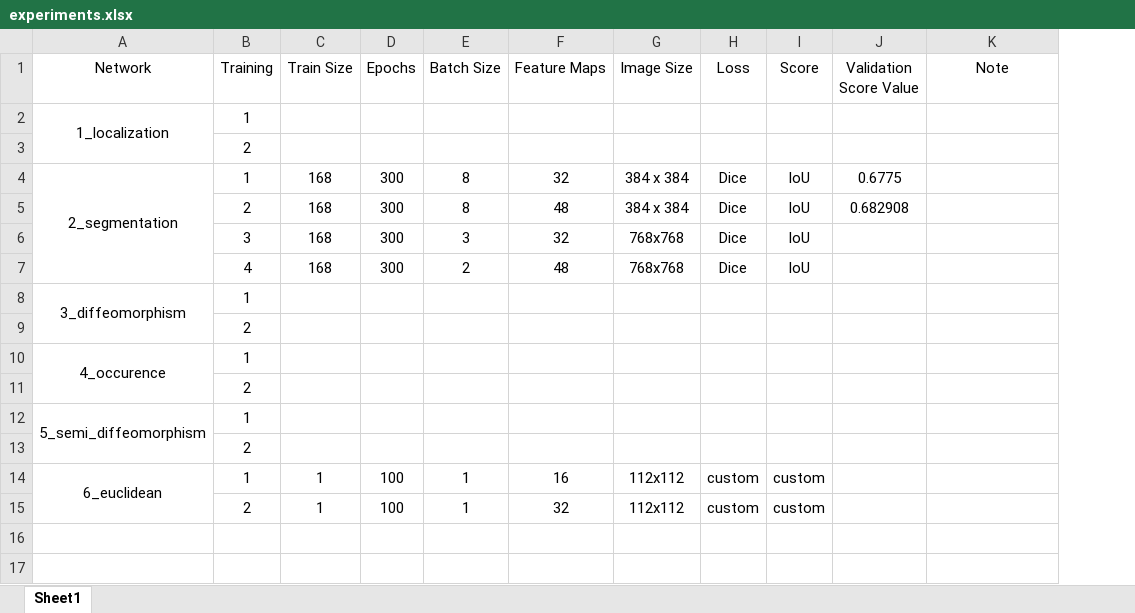
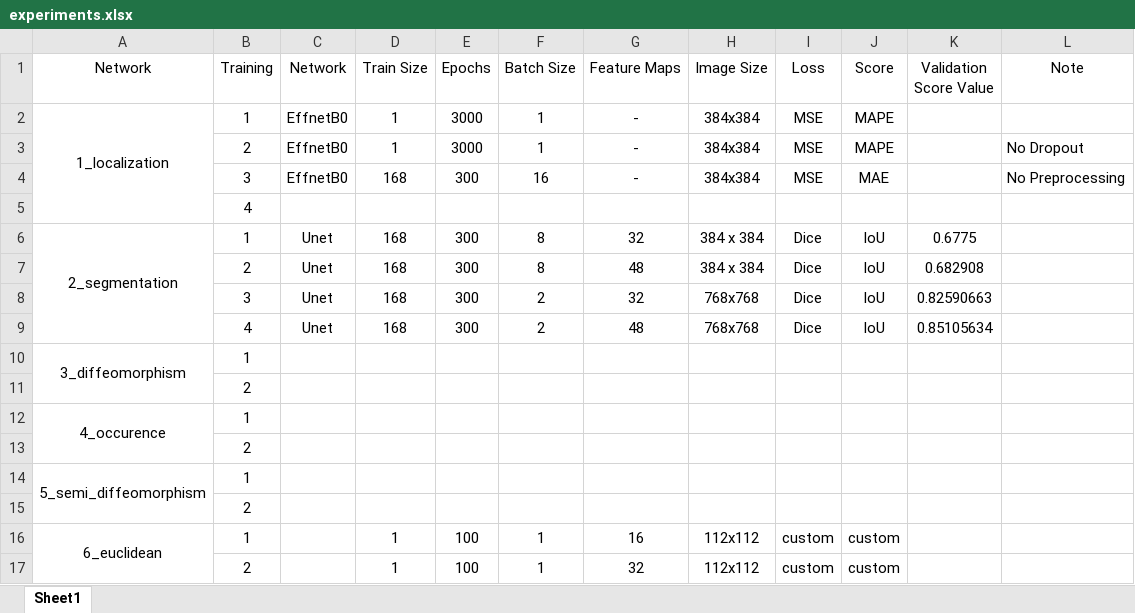
Before and after one commit to julzil/endolas, an Excel workbook: experiments/experiments.xlsx, sheet Sheet1, drawn as a sheet; values as stored, in another font and other column widths than the file's, no borders; removed rows and columns are numbered as before the commit, all else as after; the diff names each change by its address in the sheet, - before the commit and + after, or states it on an @@ line.

Commit message:
Thrid localization training set up

```diff
--- a/experiments/experiments.xlsx (sheet Sheet1)
+++ b/experiments/experiments.xlsx (sheet Sheet1)
+column C (Network), rows 6-9: all Unet
-row 2: 1_localization | 1
+row 2: 1_localization | 1 | EffnetB0 | 1 | 3000 | 1 | - | 384x384 | MSE | MAPE
+row 3:  | 2 | EffnetB0 | 1 | 3000 | 1 | - | 384x384 | MSE | MAPE |  | No Dropout
+row 4:  | 3 | EffnetB0 | 168 | 300 | 16 | - | 384x384 | MSE | MAE |  | No Preprocessing
-B5 (Training): 2
+B5 (Training): 4
-F8 (Batch Size): 3
+F8 (Batch Size): 2
-K8 (Validation Score Value): (empty)
+K8 (Validation Score Value): 0.82590663
-K9 (Validation Score Value): (empty)
+K9 (Validation Score Value): 0.85105634
```
Also changed, not shown: 21 other files.
